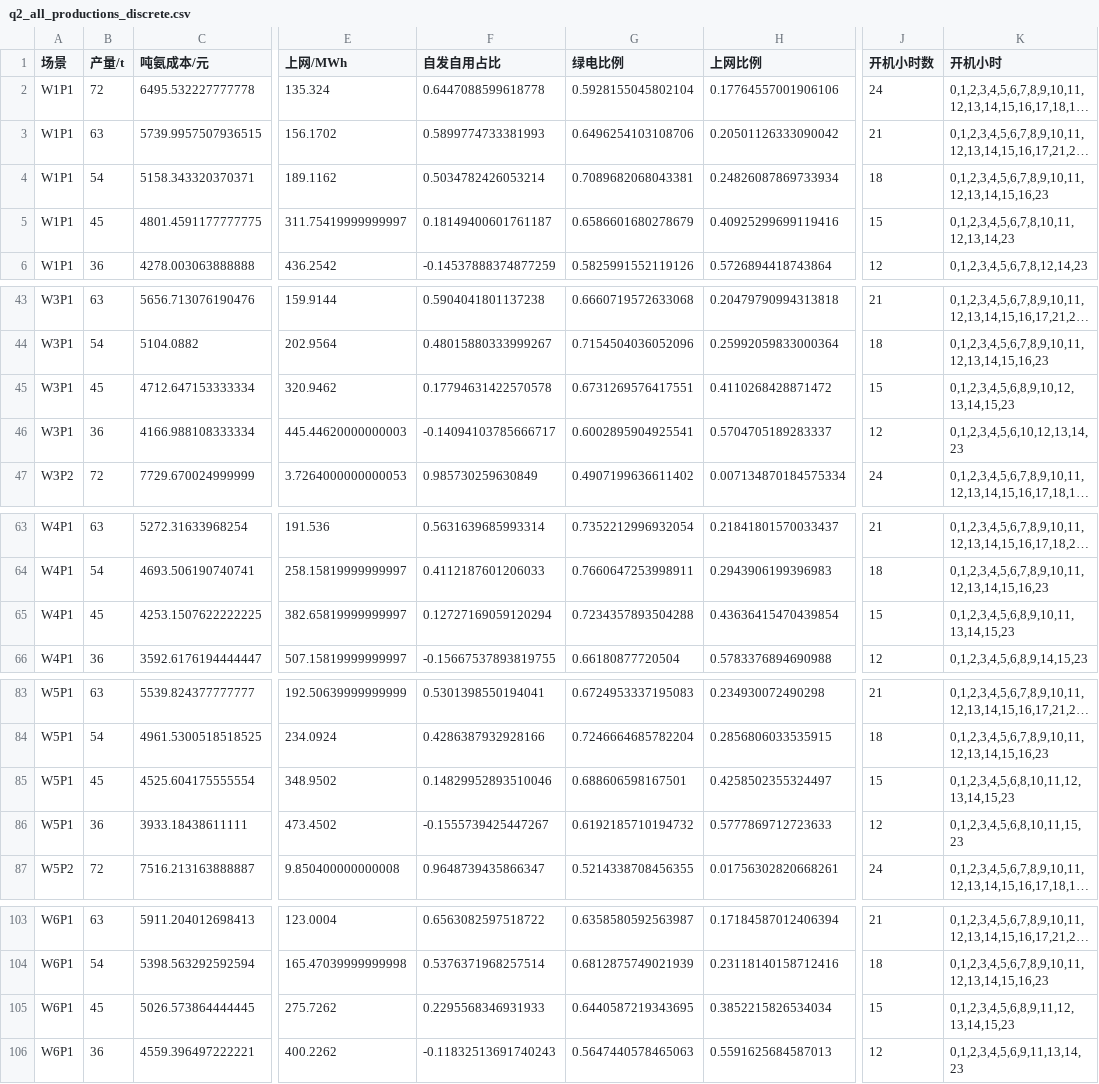
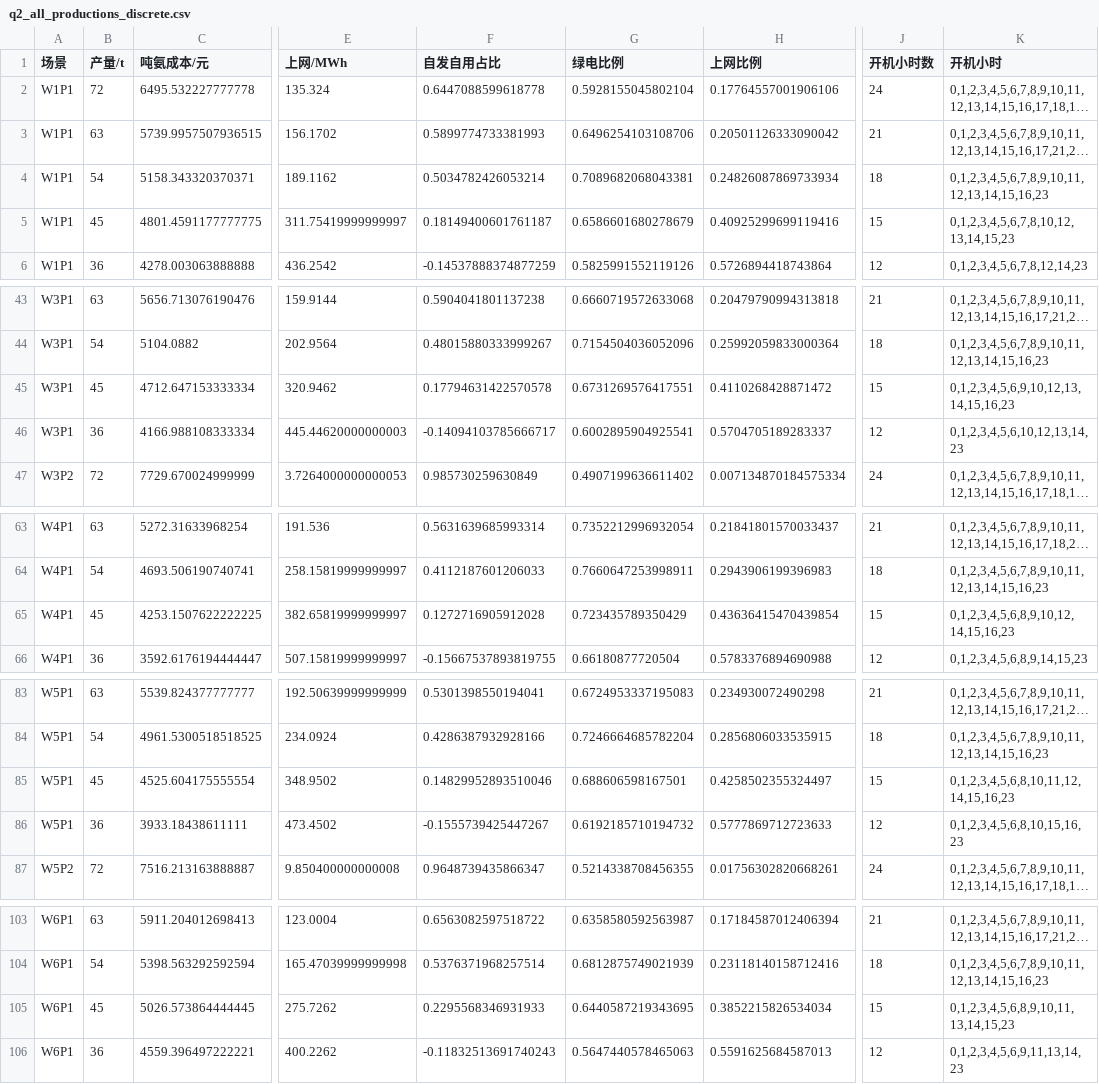
Before and after one commit to wurldwen/---, a CSV file: outputs/q2_all_productions_discrete.csv, drawn as a sheet; only a part is shown, gaps mark what is left out; long unchanged cells end in …; the diff names each change by its address in the sheet, - before the commit and + after, or states it on an @@ line.

```diff
--- a/outputs/q2_all_productions_discrete.csv
+++ b/outputs/q2_all_productions_discrete.csv
-K5 (开机小时): 0,1,2,3,4,5,6,7,8,10,11,12,13,14,23
+K5 (开机小时): 0,1,2,3,4,5,6,7,8,10,12,13,14,15,23
-K45 (开机小时): 0,1,2,3,4,5,6,8,9,10,12,13,14,15,23
+K45 (开机小时): 0,1,2,3,4,5,6,9,10,12,13,14,15,16,23
-F65 (自发自用占比): 0.12727169059120294
+F65 (自发自用占比): 0.1272716905912028
-G65 (绿电比例): 0.7234357893504288
+G65 (绿电比例): 0.723435789350429
-K65 (开机小时): 0,1,2,3,4,5,6,8,9,10,11,13,14,15,23
+K65 (开机小时): 0,1,2,3,4,5,6,8,9,10,12,14,15,16,23
-K85 (开机小时): 0,1,2,3,4,5,6,8,10,11,12,13,14,15,23
+K85 (开机小时): 0,1,2,3,4,5,6,8,10,11,12,14,15,16,23
-K86 (开机小时): 0,1,2,3,4,5,6,8,10,11,15,23
+K86 (开机小时): 0,1,2,3,4,5,6,8,10,15,16,23
-K105 (开机小时): 0,1,2,3,4,5,6,8,9,11,12,13,14,15,23
+K105 (开机小时): 0,1,2,3,4,5,6,8,9,10,11,13,14,15,23
```
Also changed, not shown: outputs/q2_best_by_scenario_discrete.csv, outputs/q2_boxplot_outlier_summary.csv, 27 other files.
